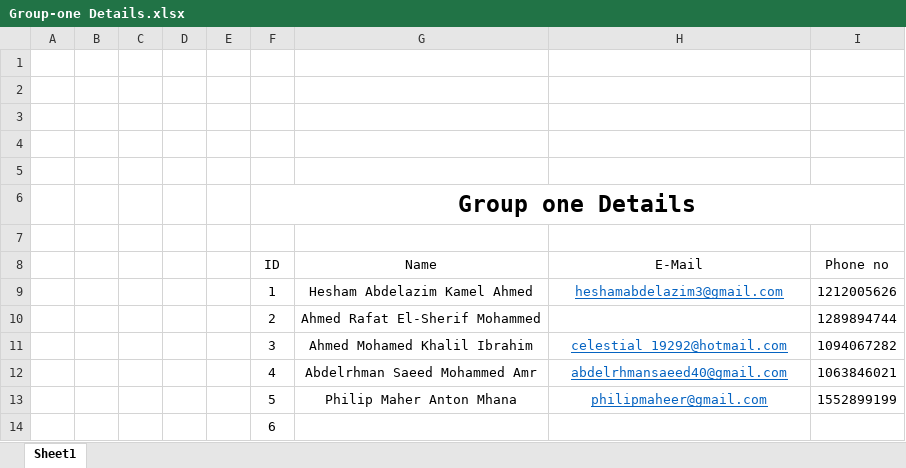
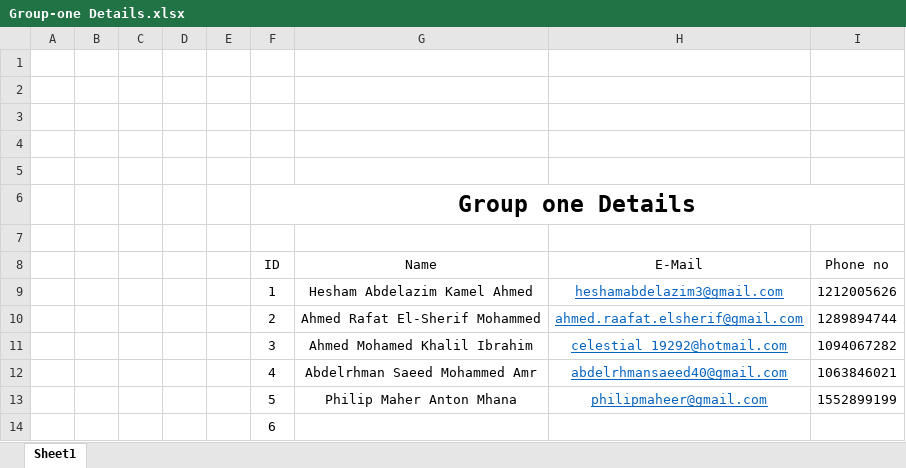
Before and after one commit to heshamabdelazim/ALX2_SWD6_G3-G1, an Excel workbook: Group-one Details.xlsx, sheet Sheet1, drawn as a sheet; values as stored, in another font and other column widths than the file's, no borders; table styles not drawn; the diff names each change by its address in the sheet, - before the commit and + after, or states it on an @@ line.

Commit message:
Add files via upload

```diff
--- a/Group-one Details.xlsx (sheet Sheet1)
+++ b/Group-one Details.xlsx (sheet Sheet1)
-H10 (E-Mail): (empty)
+H10 (E-Mail): ahmed.raafat.elsherif@gmail.com
```
